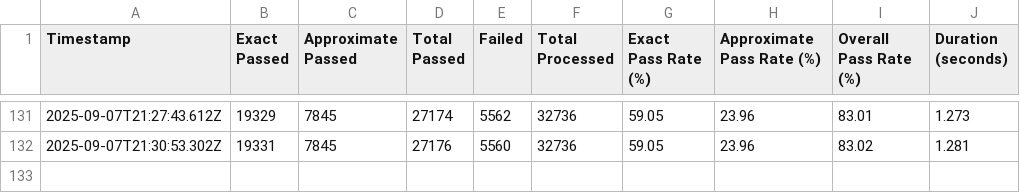
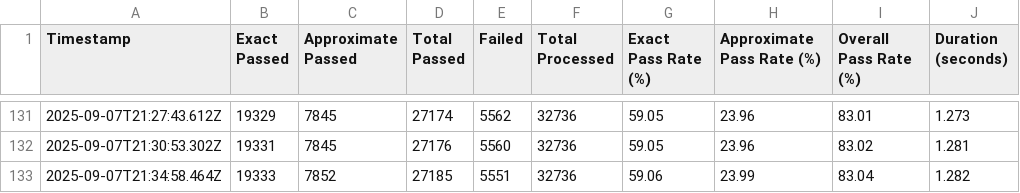
Before and after one commit to kjrocker/epochal, a CSV file: src/metropolitian/results/analytics.csv, drawn as a sheet; only a part is shown, gaps mark what is left out.

```diff
--- a/src/metropolitian/results/analytics.csv
+++ b/src/metropolitian/results/analytics.csv
@@ -132 +132,2 @@ Timestamp,Exact Passed,Approximate Passed,Total Passed,Failed,Total Processed,Ex
 2025-09-07T21:30:53.302Z,19331,7845,27176,5560,32736,59.05,23.96,83.02,1.281
+2025-09-07T21:34:58.464Z,19333,7852,27185,5551,32736,59.06,23.99,83.04,1.282
```
Also changed, not shown: 3 other files.
